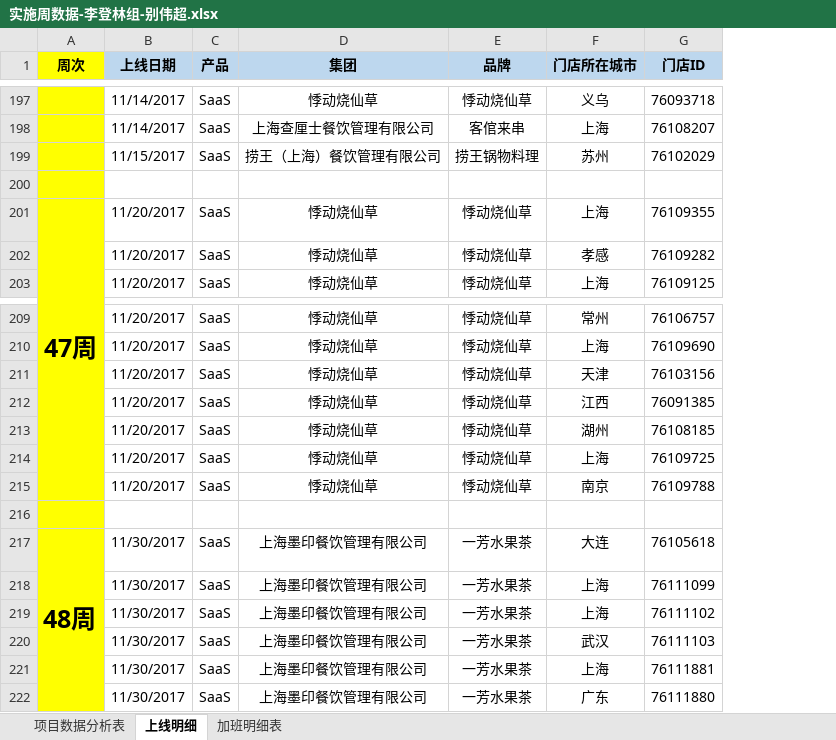
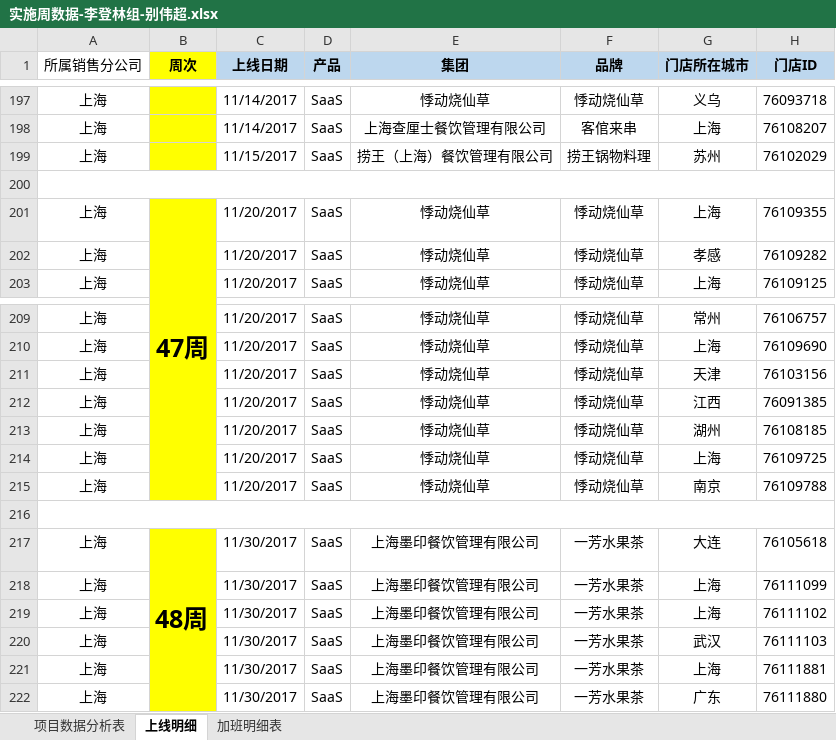
Before and after one commit to lx90735/zhangleizu, an Excel workbook: 实施周数据-李登林组/12月/51周/实施周数据-李登林组-别伟超.xlsx, sheet 上线明细, drawn as a sheet; only a part is shown, gaps mark what is left out; values as stored, in another font and other column widths than the file's, no borders; addresses are those after the commit; the diff covers the shown part only; the diff names each change by its address in the sheet, - before the commit and + after, or states it on an @@ line.

```diff
--- a/实施周数据-李登林组/12月/51周/实施周数据-李登林组-别伟超.xlsx (sheet 上线明细)
+++ b/实施周数据-李登林组/12月/51周/实施周数据-李登林组-别伟超.xlsx (sheet 上线明细)
+column A (所属销售分公司), rows 197-203: 上海 | 上海 | 上海 |  | 上海 | 上海 | 上海; rows 209-222: 上海 | 上海 | 上海 | 上海 | 上海 | 上海 | 上海 |  | 上海 | 上海 | 上海 | 上海 | 上海 | 上海
-B200 fill: #FFFF00
+B200 fill: none
-B216 fill: #FFFF00
+B216 fill: none
```
Also changed, not shown: 1 added row and cell formats elsewhere in this sheet.
